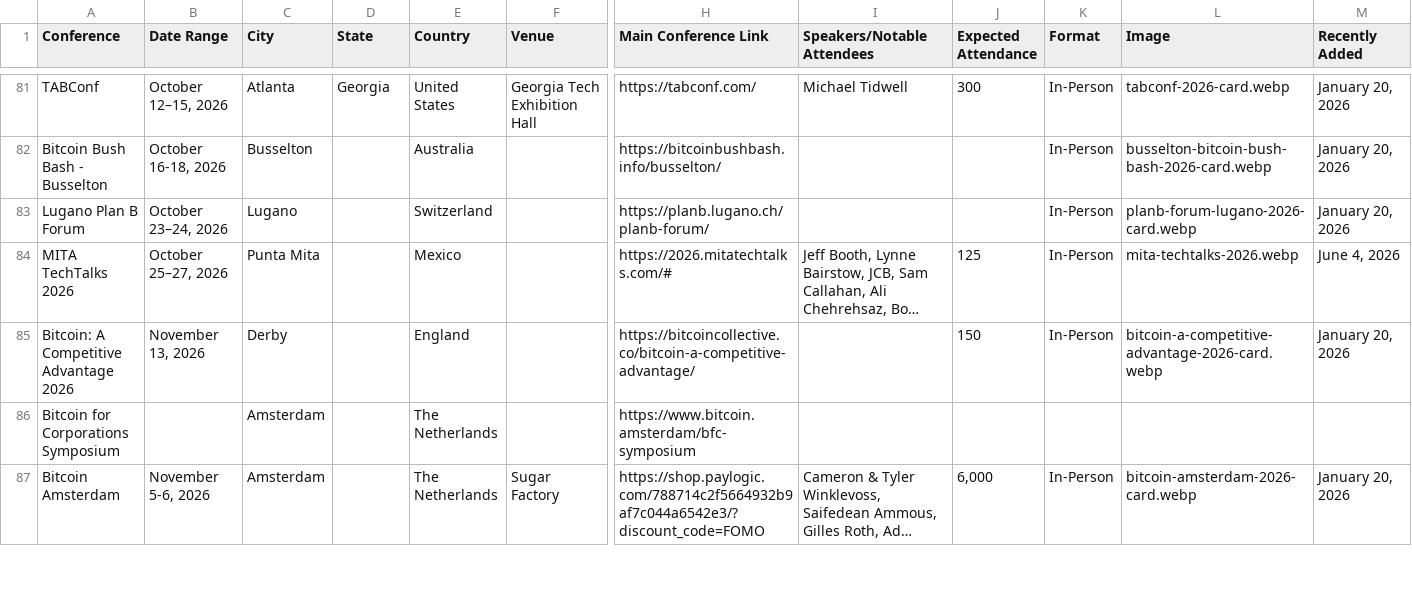
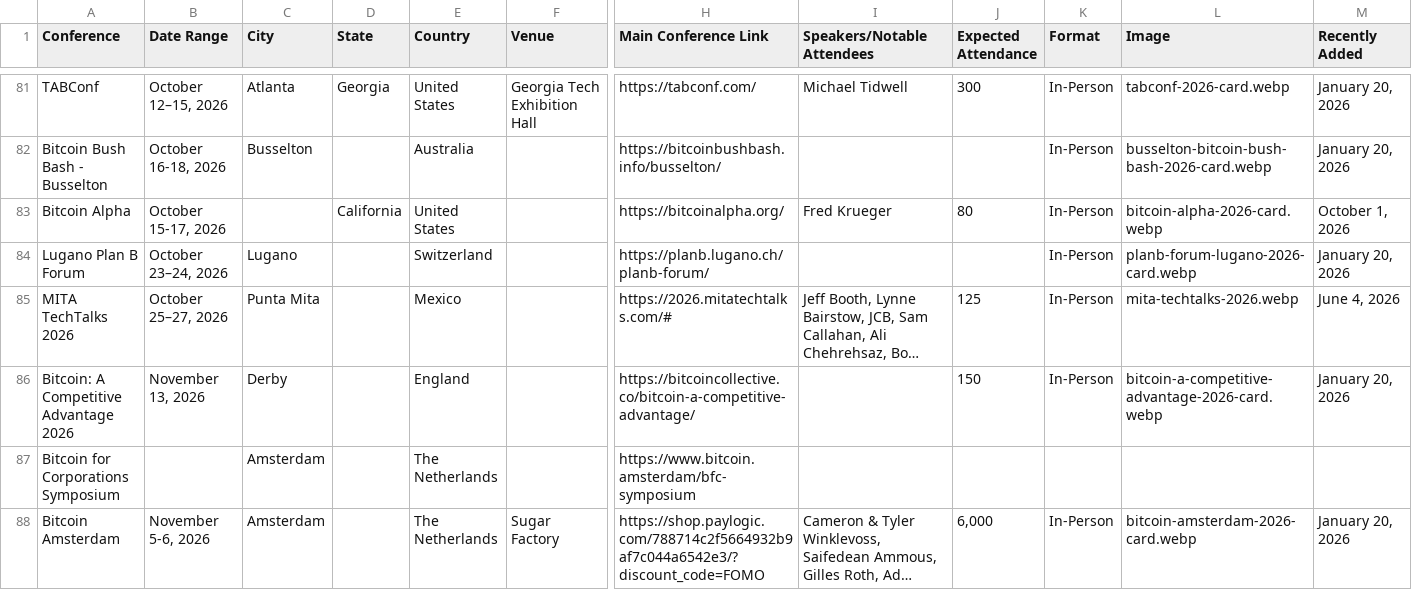
Before and after one commit to goldisdying/proofofconference, a CSV file: Bitcoin Conference List - Directory.csv, drawn as a sheet; only a part is shown, gaps mark what is left out; long unchanged cells end in …; rows hold the shown columns only; the diff names each change by its address in the sheet, - before the commit and + after, or states it on an @@ line.

Commit message:
Add files via upload

```diff
--- a/Bitcoin Conference List - Directory.csv
+++ b/Bitcoin Conference List - Directory.csv
+row 83: Bitcoin Alpha | October 15-17, 2026 |  | California | United States |  | https://bitcoinalpha.org/ | Fred Krueger | 80 | In-Person | bitcoin-alpha-2026-card.webp | October 1, 2026
```
